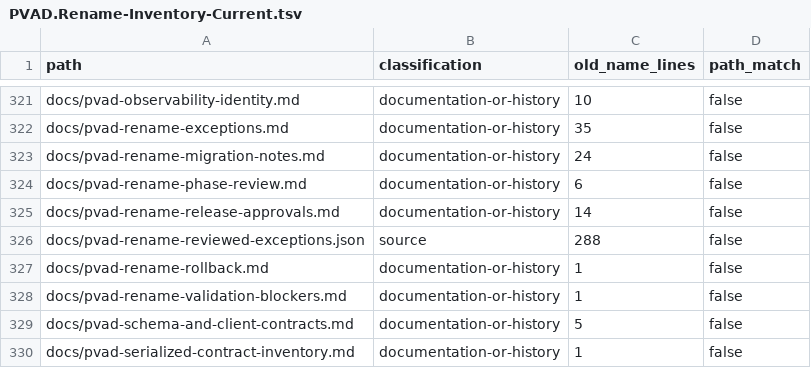
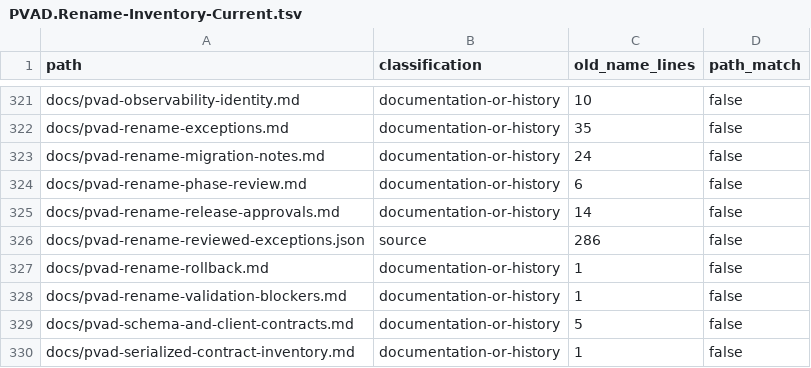
Before and after one commit to silentdevcore/Canvas, a TSV file: checklists/PVAD.Rename-Inventory-Current.tsv, drawn as a sheet; only a part is shown, gaps mark what is left out.

Commit message:
Record final PVAD candidate and Chrome print acceptance

```diff
--- a/checklists/PVAD.Rename-Inventory-Current.tsv
+++ b/checklists/PVAD.Rename-Inventory-Current.tsv
@@ -325,3 +325,3 @@ docs/pvad-rename-phase-review.md	documentation-or-history	6	false
 docs/pvad-rename-release-approvals.md	documentation-or-history	14	false
-docs/pvad-rename-reviewed-exceptions.json	source	288	false
+docs/pvad-rename-reviewed-exceptions.json	source	286	false
 docs/pvad-rename-rollback.md	documentation-or-history	1	false
```
Also changed, not shown: 6 other files.
